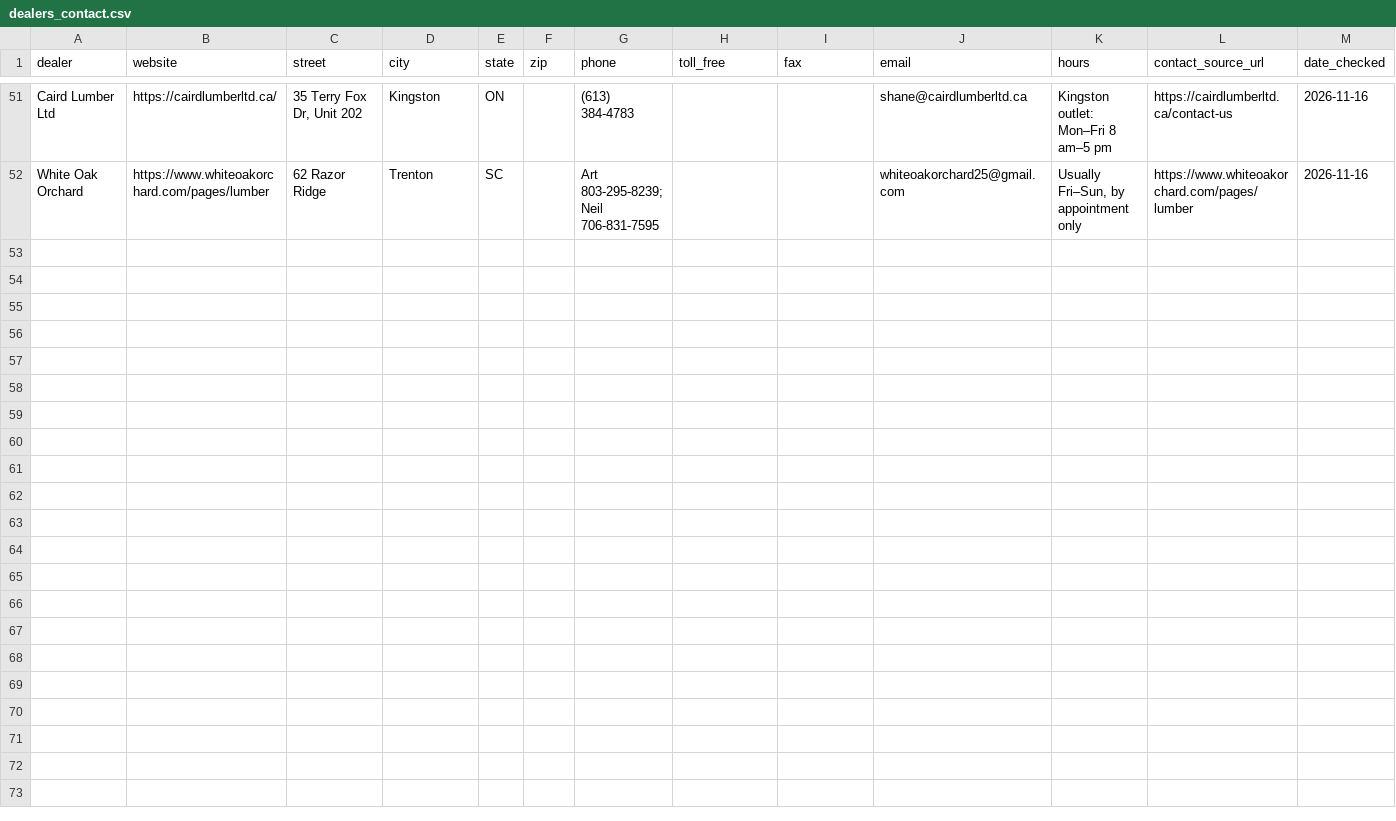
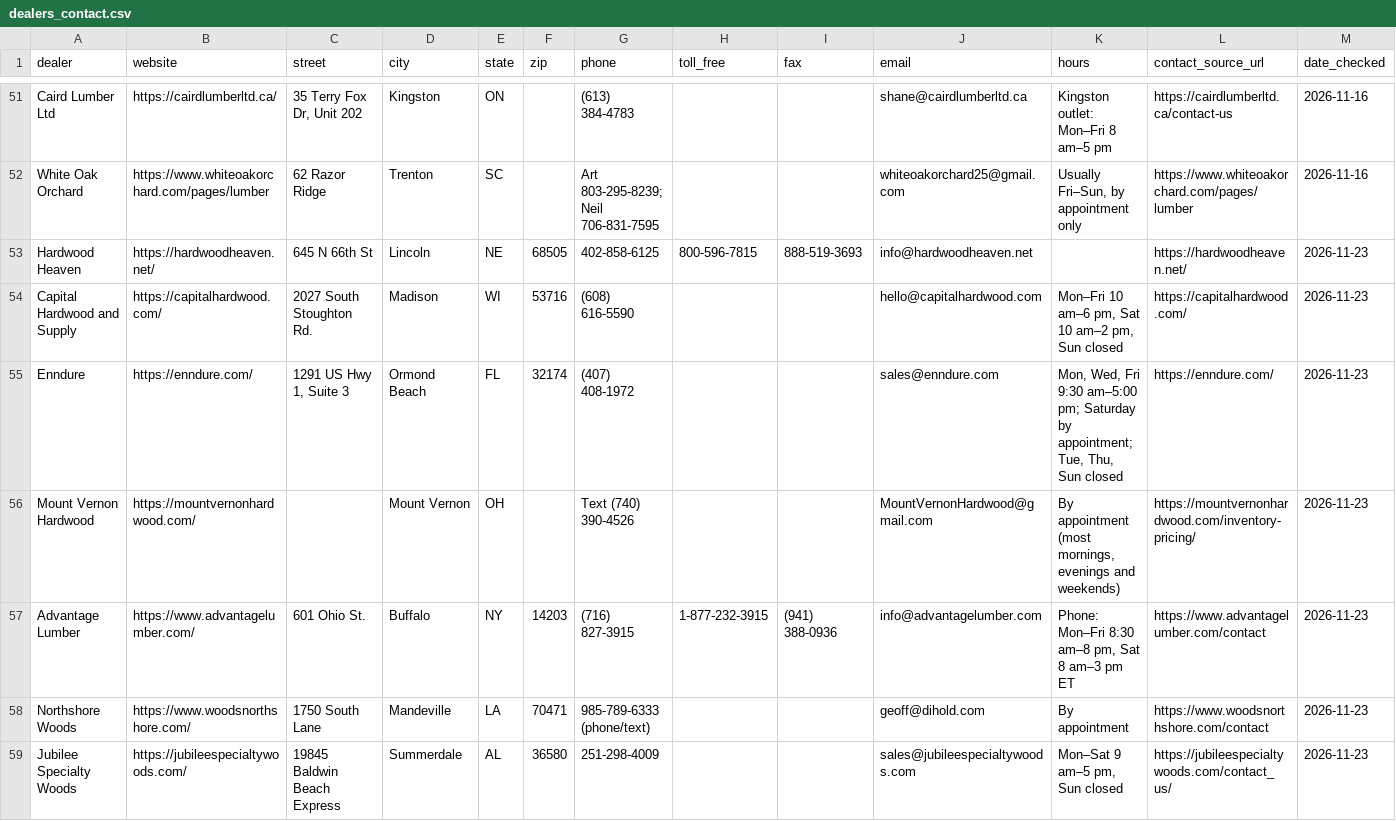
Before and after one commit to ekoncepts/boardfoot-index, a CSV file: dealers_contact.csv, drawn as a sheet; only a part is shown, gaps mark what is left out; rows hold the shown columns only; the diff names each change by its address in the sheet, - before the commit and + after, or states it on an @@ line.

```diff
--- a/dealers_contact.csv
+++ b/dealers_contact.csv
+row 53: Hardwood Heaven | https://hardwoodheaven.net/ | 645 N 66th St | Lincoln | NE | 68505 | 402-858-6125 | 800-596-7815 | 888-519-3693 | info@hardwoodheaven.net |  | https://hardwoodheaven.net/ | 2026-11-23
+row 54: Capital Hardwood and Supply | https://capitalhardwood.com/ | 2027 South Stoughton Rd. | Madison | WI | 53716 | (608) 616-5590 |  |  | hello@capitalhardwood.com | Mon–Fri 10 am–6 pm, Sat 10 am–2 pm, Sun closed | https://capitalhardwood.com/ | 2026-11-23
+row 55: Enndure | https://enndure.com/ | 1291 US Hwy 1, Suite 3 | Ormond Beach | FL | 32174 | (407) 408-1972 |  |  | sales@enndure.com | Mon, Wed, Fri 9:30 am–5:00 pm; Saturday by appointment; Tue, Thu, Sun closed | https://enndure.com/ | 2026-11-23
+row 56: Mount Vernon Hardwood | https://mountvernonhardwood.com/ |  | Mount Vernon | OH |  | Text (740) 390-4526 |  |  | MountVernonHardwood@gmail.com | By appointment (most mornings, evenings and weekends) | https://mountvernonhardwood.com/inventory-pricing/ | 2026-11-23
+row 57: Advantage Lumber | https://www.advantagelumber.com/ | 601 Ohio St. | Buffalo | NY | 14203 | (716) 827-3915 | 1-877-232-3915 | (941) 388-0936 | info@advantagelumber.com | Phone: Mon–Fri 8:30 am–8 pm, Sat 8 am–3 pm ET | https://www.advantagelumber.com/contact | 2026-11-23
+row 58: Northshore Woods | https://www.woodsnorthshore.com/ | 1750 South Lane | Mandeville | LA | 70471 | 985-789-6333 (phone/text) |  |  | geoff@dihold.com | By appointment | https://www.woodsnorthshore.com/contact | 2026-11-23
+row 59: Jubilee Specialty Woods | https://jubileespecialtywoods.com/ | 19845 Baldwin Beach Express | Summerdale | AL | 36580 | 251-298-4009 |  |  | sales@jubileespecialtywoods.com | Mon–Sat 9 am–5 pm, Sun closed | https://jubileespecialtywoods.com/contact_us/ | 2026-11-23
```
Also changed, not shown: dealers.csv, 54 other files.
